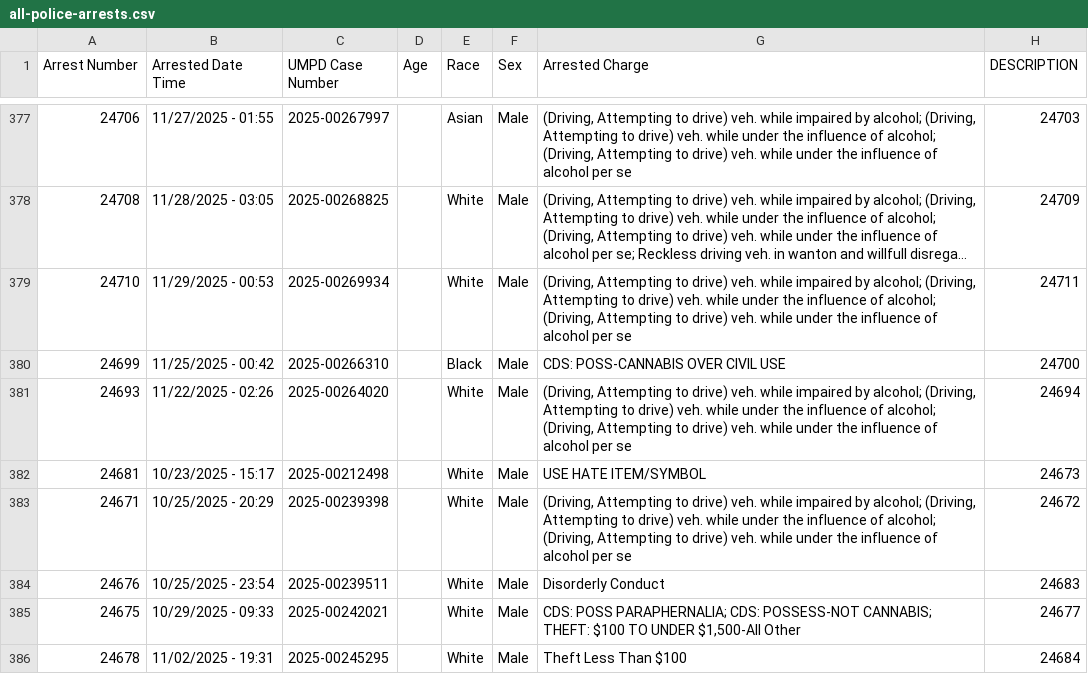
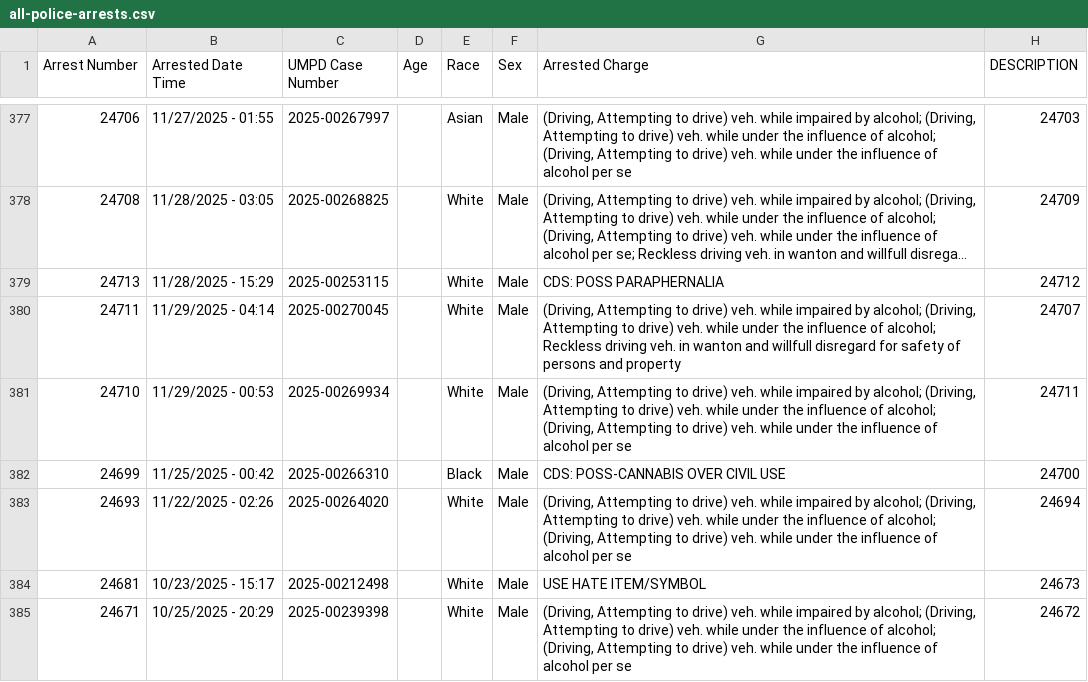
Before and after one commit to dwillis/umpd-logs, a CSV file: data/all-police-arrests.csv, drawn as a sheet; only a part is shown, gaps mark what is left out; the shorter side is filled out with more unchanged rows; long unchanged cells end in …; the diff names each change by its address in the sheet, - before the commit and + after, or states it on an @@ line.

```diff
--- a/data/all-police-arrests.csv
+++ b/data/all-police-arrests.csv
+row 379: 24713 | 11/28/2025 - 15:29 | 2025-00253115 |  | White | Male | CDS: POSS PARAPHERNALIA | 24712
+row 380: 24711 | 11/29/2025 - 04:14 | 2025-00270045 |  | White | Male | (Driving, Attempting to drive) veh. while impaired by alcohol; (Driving, Attempting to drive) veh. while under the influence of alcohol; Reckless driving veh. in wanton and willfull disregard for safety of persons and property | 24707
```
Also changed, not shown: data/updated-activities.csv, 1 other file.
